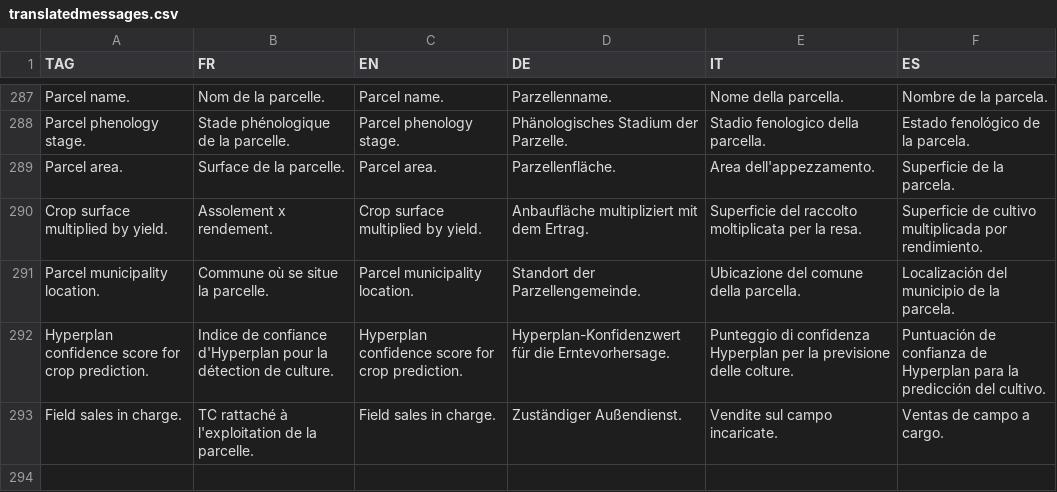
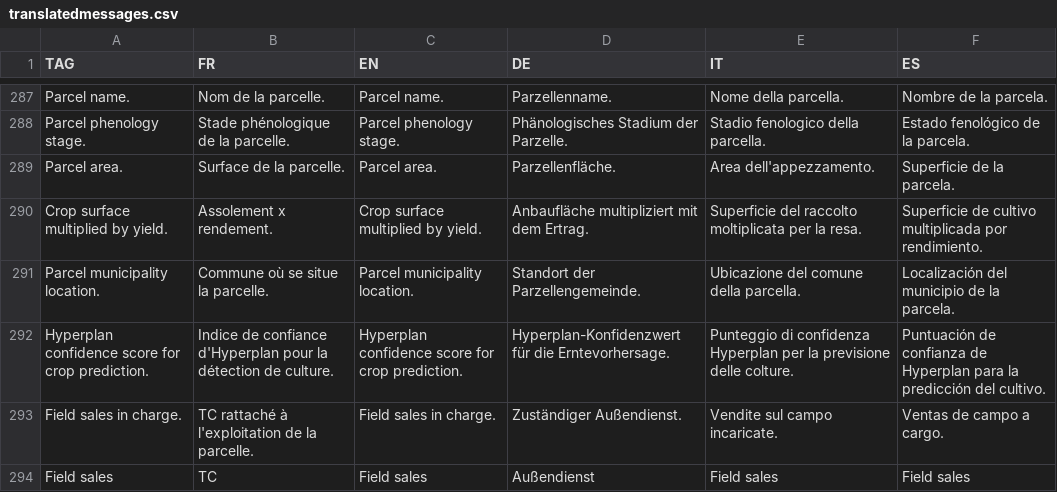
Before and after one commit to hyperplanning/hyperassets, a CSV file: translatedmessages.csv, drawn as a sheet; only a part is shown, gaps mark what is left out.

Commit message:
Update translatedmessages.csv

```diff
--- a/translatedmessages.csv
+++ b/translatedmessages.csv
@@ -293 +293,2 @@ Hyperplan confidence score for crop prediction.,Indice de confiance d'Hyperplan
 Field sales in charge.,TC rattaché à l'exploitation de la parcelle.,Field sales in charge.,Zuständiger Außendienst.,Vendite sul campo incaricate.,Ventas de campo a cargo.
+Field sales,TC,Field sales,Außendienst,Field sales,Field sales
```
